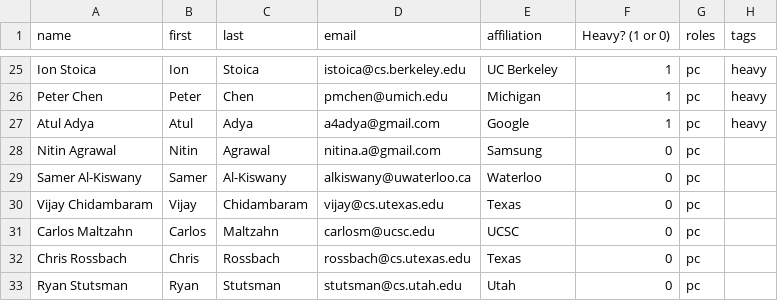
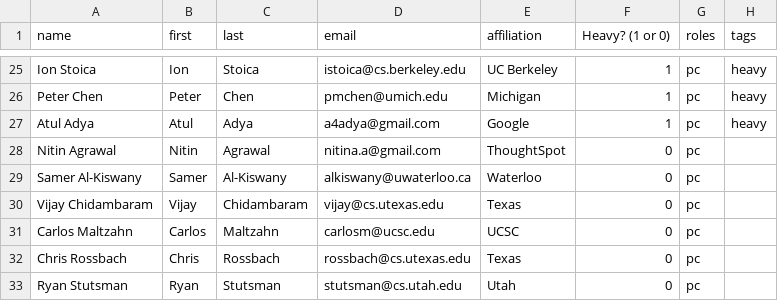
Before and after one commit to MPI-SWS/sosp21-www, a CSV file: pc.csv, drawn as a sheet; only a part is shown, gaps mark what is left out.

```diff
--- a/pc.csv
+++ b/pc.csv
@@ -27,3 +27,3 @@ Peter Chen,Peter,Chen,pmchen@umich.edu,Michigan,1,pc,heavy
 Atul Adya,Atul,Adya,a4adya@gmail.com,Google,1,pc,heavy
-Nitin Agrawal,Nitin,Agrawal,nitina.a@gmail.com,Samsung,0,pc,
+Nitin Agrawal,Nitin,Agrawal,nitina.a@gmail.com,ThoughtSpot,0,pc,
 Samer Al-Kiswany,Samer,Al-Kiswany,alkiswany@uwaterloo.ca ,Waterloo,0,pc,
```
Also changed, not shown: 1 other file.
